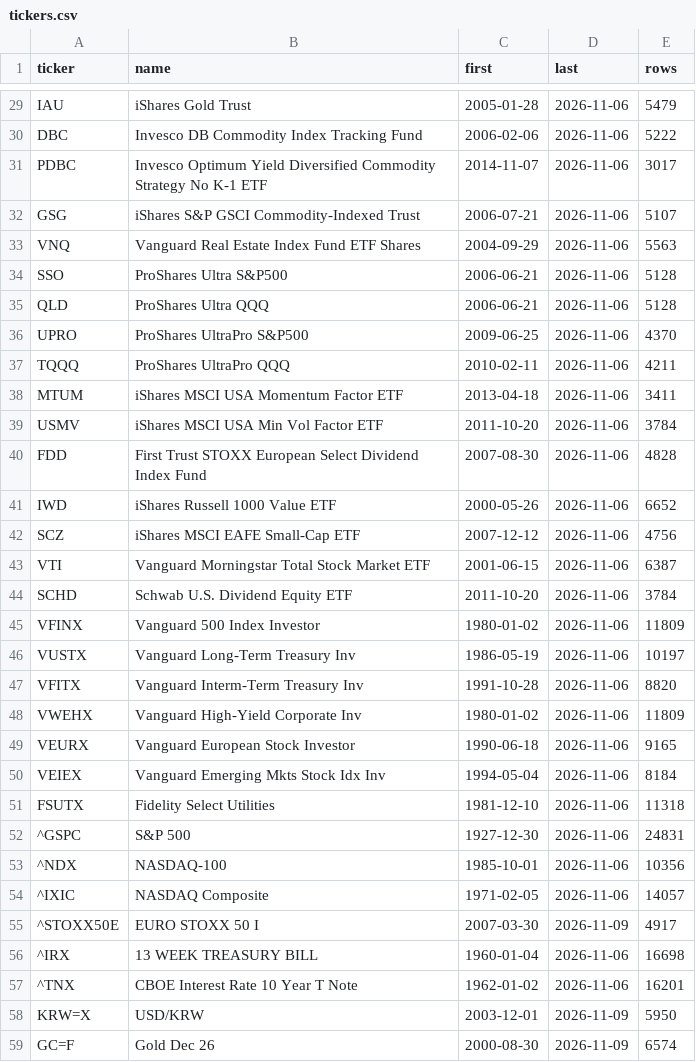
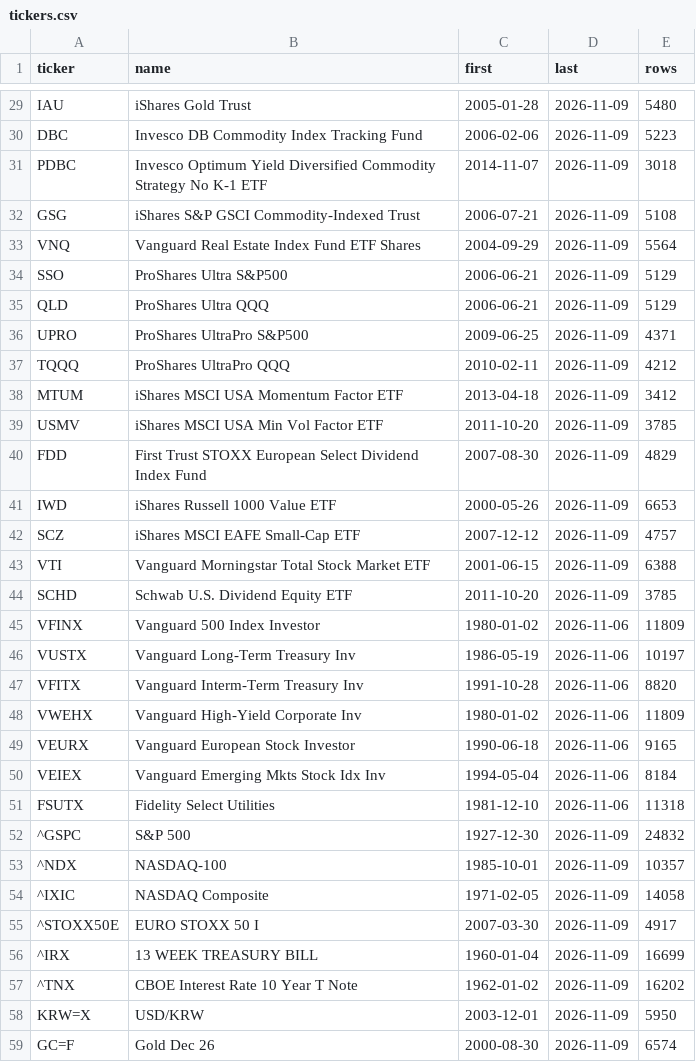
Before and after one commit to cofls0601-blip/asset.rebal-claude-pro, a CSV file: backtest/data/tickers.csv, drawn as a sheet; only a part is shown, gaps mark what is left out; the diff covers the shown part only; the diff names each change by its address in the sheet, - before the commit and + after, or states it on an @@ line.

```diff
--- a/backtest/data/tickers.csv
+++ b/backtest/data/tickers.csv
-D29:D44 (last): 2026-11-06
+D29:D44 (last): 2026-11-09
-E29 (rows): 5479
+E29 (rows): 5480
-E30 (rows): 5222
+E30 (rows): 5223
-E31 (rows): 3017
+E31 (rows): 3018
-E32 (rows): 5107
+E32 (rows): 5108
-E33 (rows): 5563
+E33 (rows): 5564
-E34:E35 (rows): 5128
+E34:E35 (rows): 5129
-E36 (rows): 4370
+E36 (rows): 4371
-E37 (rows): 4211
+E37 (rows): 4212
-E38 (rows): 3411
+E38 (rows): 3412
-E39 (rows): 3784
+E39 (rows): 3785
-E40 (rows): 4828
+E40 (rows): 4829
-E41 (rows): 6652
+E41 (rows): 6653
-E42 (rows): 4756
+E42 (rows): 4757
-E43 (rows): 6387
+E43 (rows): 6388
-E44 (rows): 3784
+E44 (rows): 3785
-D52:D54 (last): 2026-11-06
+D52:D54 (last): 2026-11-09
-E52 (rows): 24831
+E52 (rows): 24832
-E53 (rows): 10356
+E53 (rows): 10357
-E54 (rows): 14057
+E54 (rows): 14058
-D56:D57 (last): 2026-11-06
+D56:D57 (last): 2026-11-09
-E56 (rows): 16698
+E56 (rows): 16699
-E57 (rows): 16201
+E57 (rows): 16202
```
Also changed, not shown: 54 edited cells elsewhere in this file, 3 other files.
